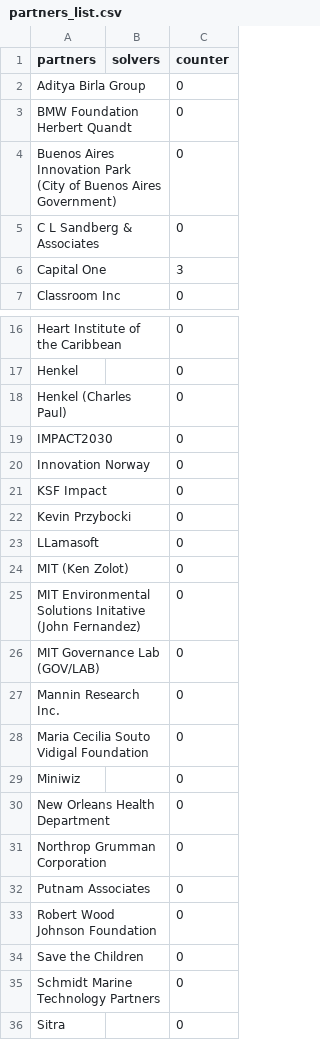
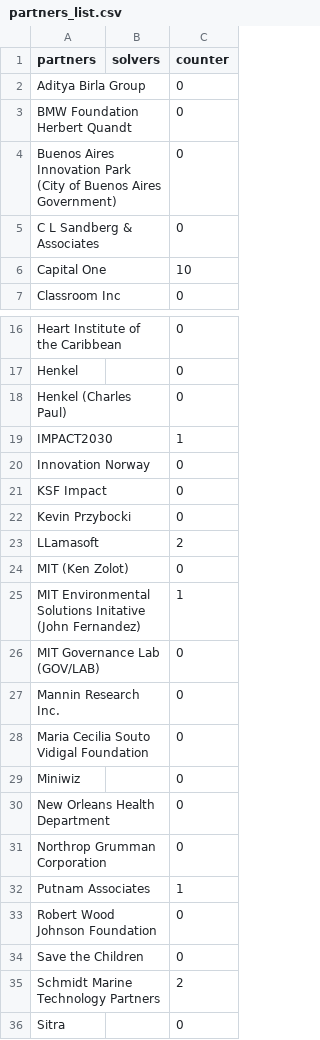
Before and after one commit to vsathwikm/Plotly_MIT_Solve_Heroku, a CSV file: app/partners_list.csv, drawn as a sheet; only a part is shown, gaps mark what is left out.

Commit message:
created partner solver unpivoted table

```diff
--- a/app/partners_list.csv
+++ b/app/partners_list.csv
@@ -5,3 +5,3 @@ Buenos Aires Innovation Park (City of Buenos Aires Government),,0
 C L Sandberg & Associates,,0
-Capital One,,3
+Capital One,,10
 Classroom Inc,,0
@@ -18,3 +18,3 @@ Henkel,,0
 Henkel (Charles Paul),,0
-IMPACT2030,,0
+IMPACT2030,,1
 Innovation Norway,,0
@@ -22,5 +22,5 @@ KSF Impact,,0
 Kevin Przybocki,,0
-LLamasoft,,0
+LLamasoft,,2
 MIT (Ken Zolot),,0
-MIT Environmental Solutions Initative (John Fernandez),,0
+MIT Environmental Solutions Initative (John Fernandez),,1
 MIT Governance Lab (GOV/LAB),,0
@@ -31,6 +31,6 @@ New Orleans Health Department,,0
 Northrop Grumman Corporation,,0
-Putnam Associates,,0
+Putnam Associates,,1
 Robert Wood Johnson Foundation,,0
 Save the Children,,0
-Schmidt Marine Technology Partners,,0
+Schmidt Marine Technology Partners,,2
 Sitra,,0
```
Also changed, not shown: app/confirmed_partner_solver_matches.csv, 16 other files.
